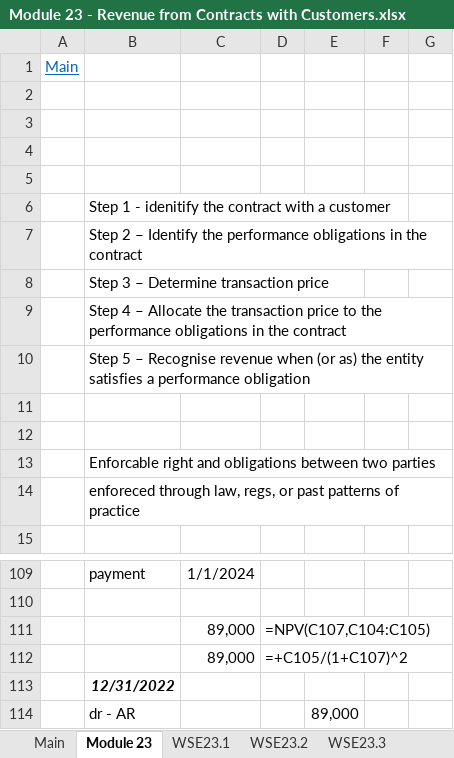
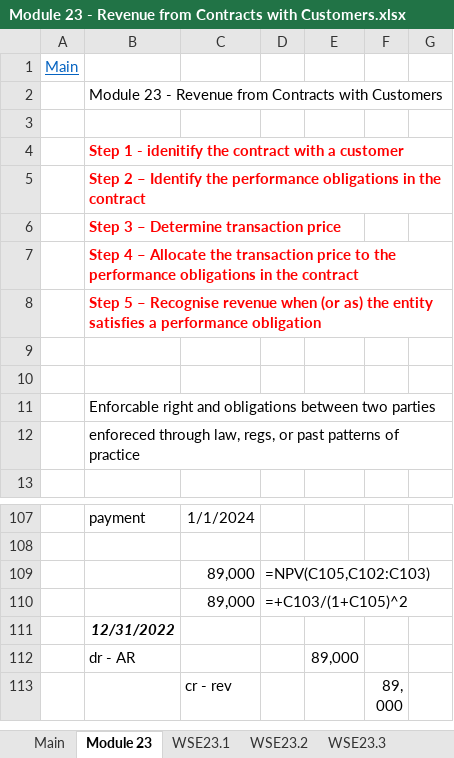
Before and after one commit to BobCornish/FINREP, an Excel workbook: Module 23 - Revenue from Contracts with Customers.xlsx, sheet Module 23, drawn as a sheet; only a part is shown, gaps mark what is left out; the shorter side is filled out with more unchanged rows; values as stored, in another font and other column widths than the file's, no borders; charts and pictures not drawn; removed rows and columns are numbered as before the commit, all else as after; the diff names each change by its address in the sheet, - before the commit and + after, or states it on an @@ line.

```diff
--- a/Module 23 - Revenue from Contracts with Customers.xlsx (sheet Module 23)
+++ b/Module 23 - Revenue from Contracts with Customers.xlsx (sheet Module 23)
-B2: (empty)
+B2: Module 23 - Revenue from Contracts with Customers
-row 3: (empty)
-row 4: (empty)
@@ B4:B8 bold: off → on, text colour: black → #FF0000 @@
-D109: =NPV(C107,C104:C105)
+D109: =NPV(C105,C102:C103)
-D110: =+C105/(1+C107)^2
+D110: =+C103/(1+C105)^2
```
Also changed, not shown: formulas that keep their value, charts or pictures, Additional Materials.xlsx, Module 12 - Financial Instruments Presentation, Classification and Measurement.xlsx, 4 other files.
